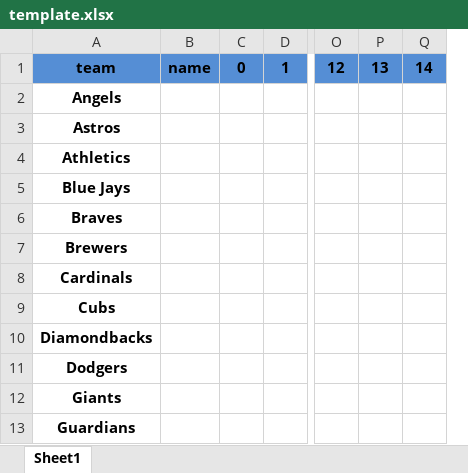
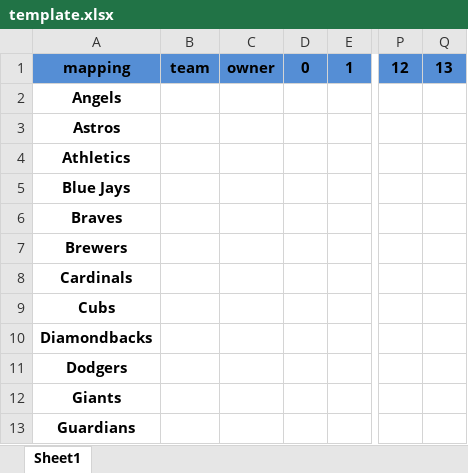
Before and after one commit to brolando94/mlb-game, an Excel workbook: game_files/template.xlsx, sheet Sheet1, drawn as a sheet; only a part is shown, gaps mark what is left out; values as stored, in another font and other column widths than the file's, no borders; conditional formats not drawn; removed rows and columns are numbered as before the commit, all else as after; the diff names each change by its address in the sheet, - before the commit and + after, or states it on an @@ line.

```diff
--- a/game_files/template.xlsx (sheet Sheet1)
+++ b/game_files/template.xlsx (sheet Sheet1)
+column C, row 1: owner
-column Q, row 1: 14
-A1: team
+A1: mapping
-B1: name
+B1: team
```
Also changed, not shown: 2 other files.
